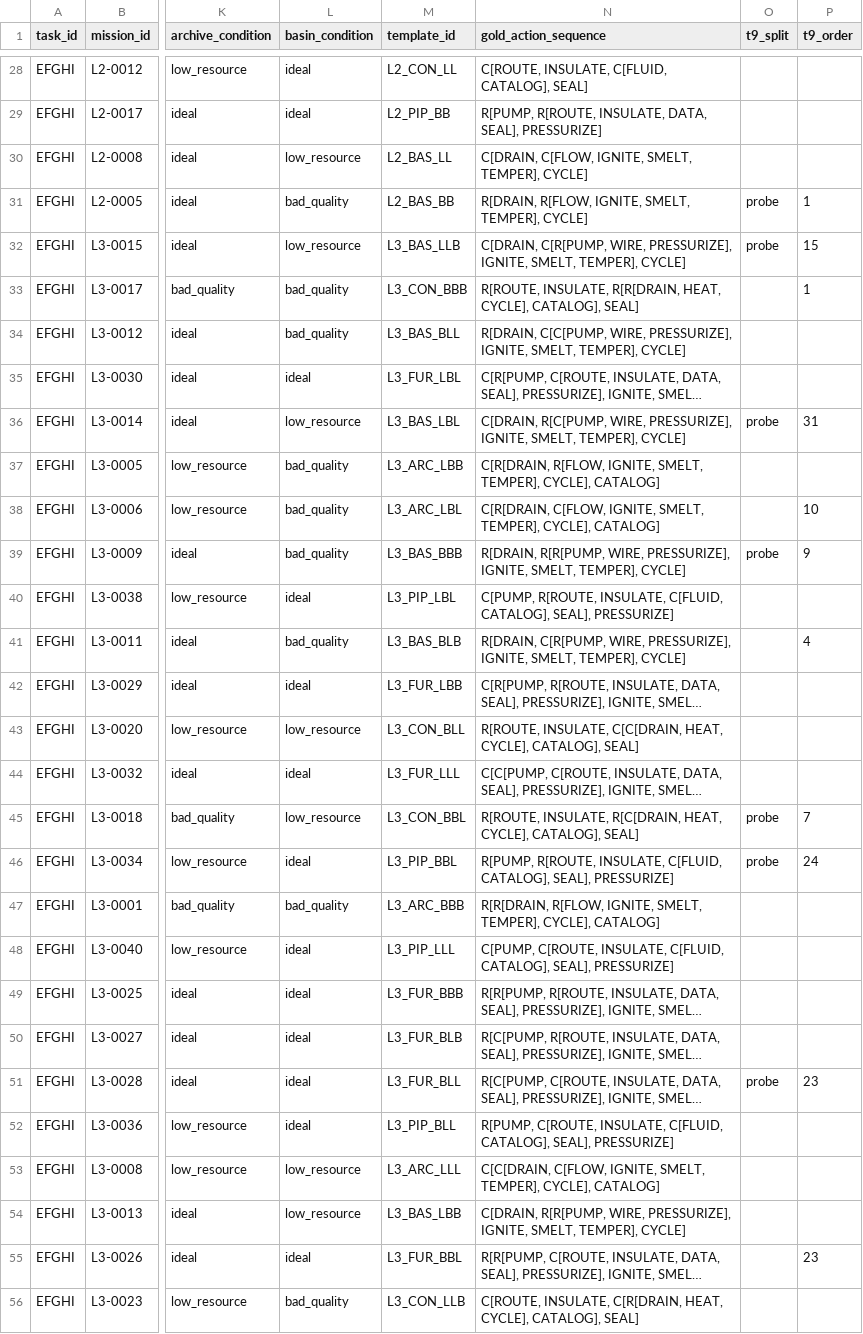
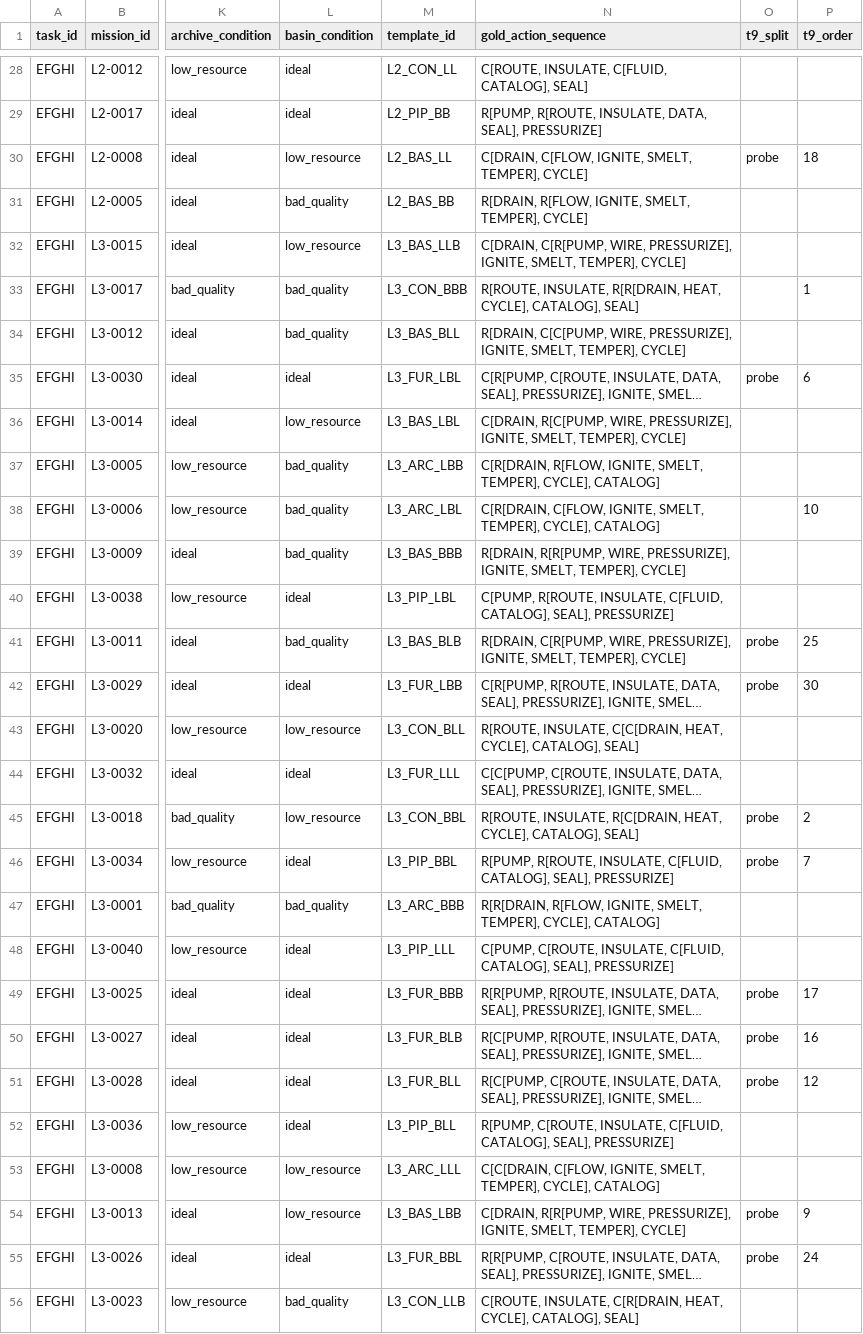
Before and after one commit to haesoo-park/gcsg-benchmark, a CSV file: common/data/efghi_dataset_sequence_complete.csv, drawn as a sheet; only a part is shown, gaps mark what is left out; long unchanged cells end in …; the diff covers the shown part only; the diff names each change by its address in the sheet, - before the commit and + after, or states it on an @@ line.

```diff
--- a/common/data/efghi_dataset_sequence_complete.csv
+++ b/common/data/efghi_dataset_sequence_complete.csv
-O30 (t9_split): (empty)
+O30 (t9_split): probe
-P30 (t9_order): (empty)
+P30 (t9_order): 18
-O31:O32 (t9_split): probe
+O31:O32 (t9_split): (empty)
-P31 (t9_order): 1
+P31 (t9_order): (empty)
-P32 (t9_order): 15
+P32 (t9_order): (empty)
-O35 (t9_split): (empty)
+O35 (t9_split): probe
-P35 (t9_order): (empty)
+P35 (t9_order): 6
-O36 (t9_split): probe
+O36 (t9_split): (empty)
-P36 (t9_order): 31
+P36 (t9_order): (empty)
-O39 (t9_split): probe
+O39 (t9_split): (empty)
-P39 (t9_order): 9
+P39 (t9_order): (empty)
-O41:O42 (t9_split): (empty)
+O41:O42 (t9_split): probe
-P41 (t9_order): 4
+P41 (t9_order): 25
-P42 (t9_order): (empty)
+P42 (t9_order): 30
-P45 (t9_order): 7
+P45 (t9_order): 2
-P46 (t9_order): 24
+P46 (t9_order): 7
-O49:O50 (t9_split): (empty)
+O49:O50 (t9_split): probe
-P49 (t9_order): (empty)
+P49 (t9_order): 17
-P50 (t9_order): (empty)
+P50 (t9_order): 16
-P51 (t9_order): 23
+P51 (t9_order): 12
-O54:O55 (t9_split): (empty)
+O54:O55 (t9_split): probe
-P54 (t9_order): (empty)
+P54 (t9_order): 9
-P55 (t9_order): 23
+P55 (t9_order): 24
```
Also changed, not shown: 74 edited cells elsewhere in this file, common/data/dataset_state_complete.csv, 4 other files.
